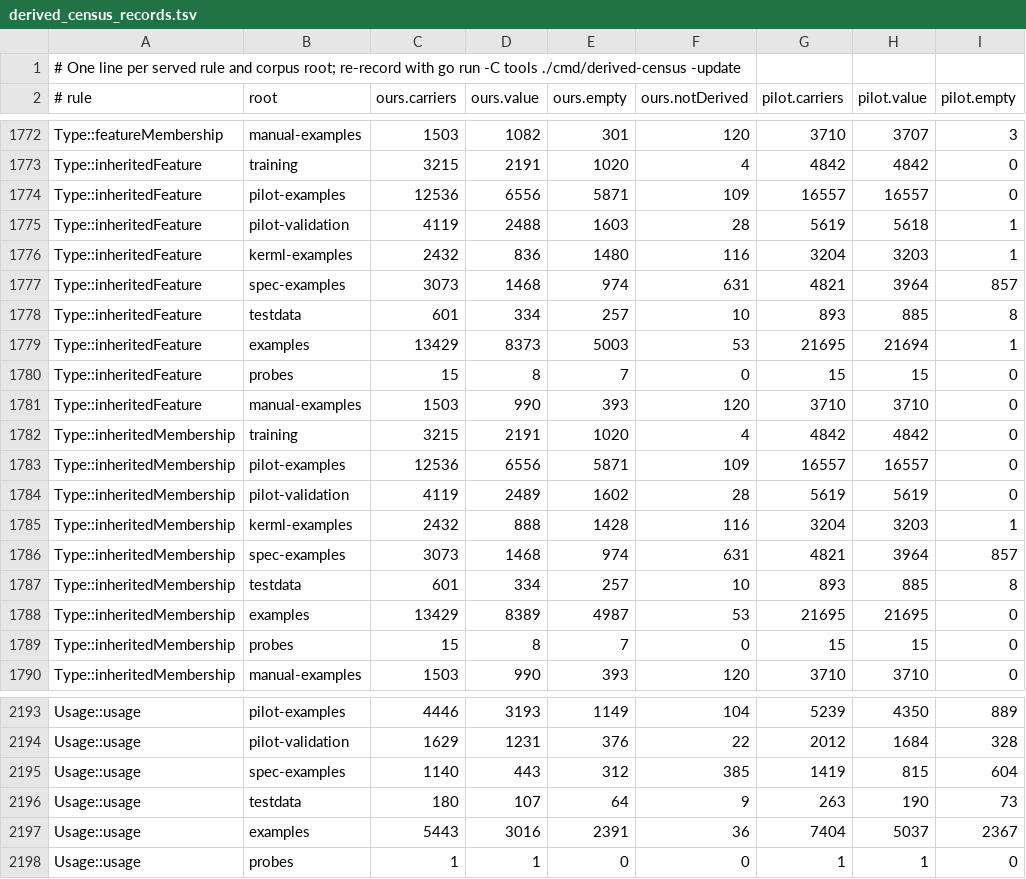
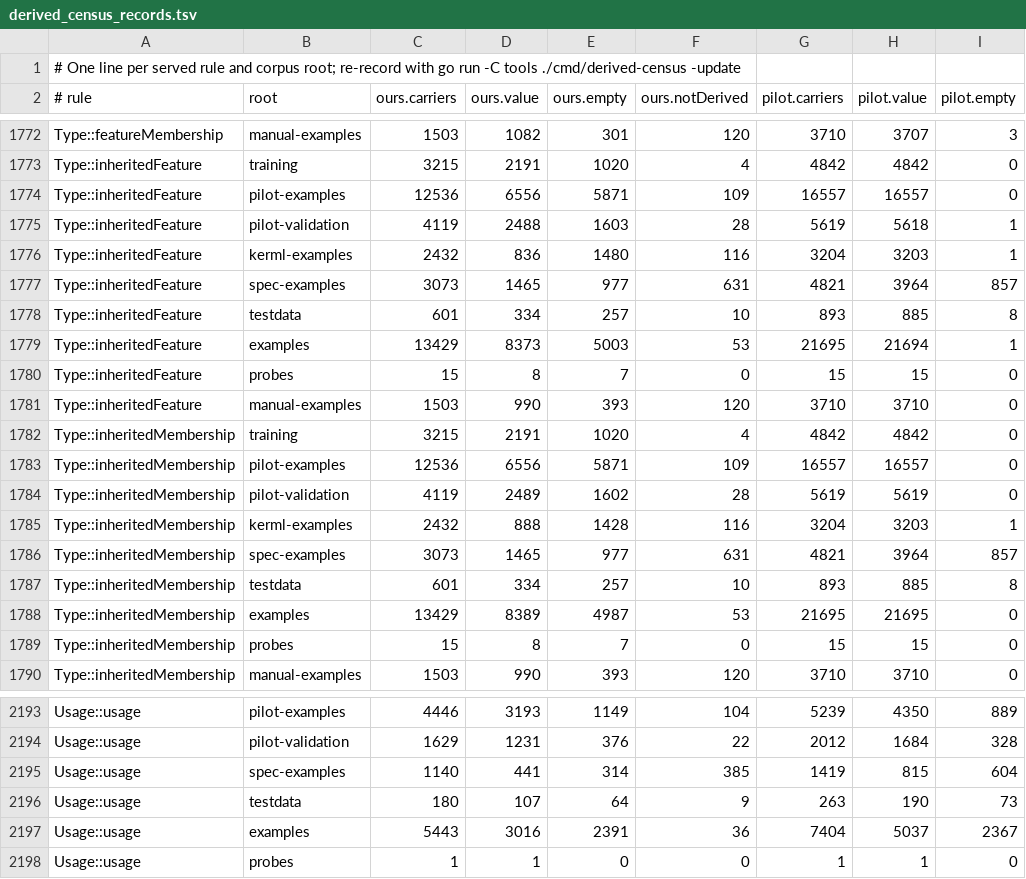
Before and after one commit to Open-MBEE/OpenSysML, a TSV file: internal/semantic/metamodel/derived_census_records.tsv, drawn as a sheet; only a part is shown, gaps mark what is left out; the diff covers the shown part only; the diff names each change by its address in the sheet, - before the commit and + after, or states it on an @@ line.

```diff
--- a/internal/semantic/metamodel/derived_census_records.tsv
+++ b/internal/semantic/metamodel/derived_census_records.tsv
-D1777 (ours.value): 1468
+D1777 (ours.value): 1465
-E1777 (ours.empty): 974
+E1777 (ours.empty): 977
-D1786 (ours.value): 1468
+D1786 (ours.value): 1465
-E1786 (ours.empty): 974
+E1786 (ours.empty): 977
-D2195 (ours.value): 443
+D2195 (ours.value): 441
-E2195 (ours.empty): 312
+E2195 (ours.empty): 314
```
Also changed, not shown: 10 edited cells elsewhere in this file, 5 other files.
